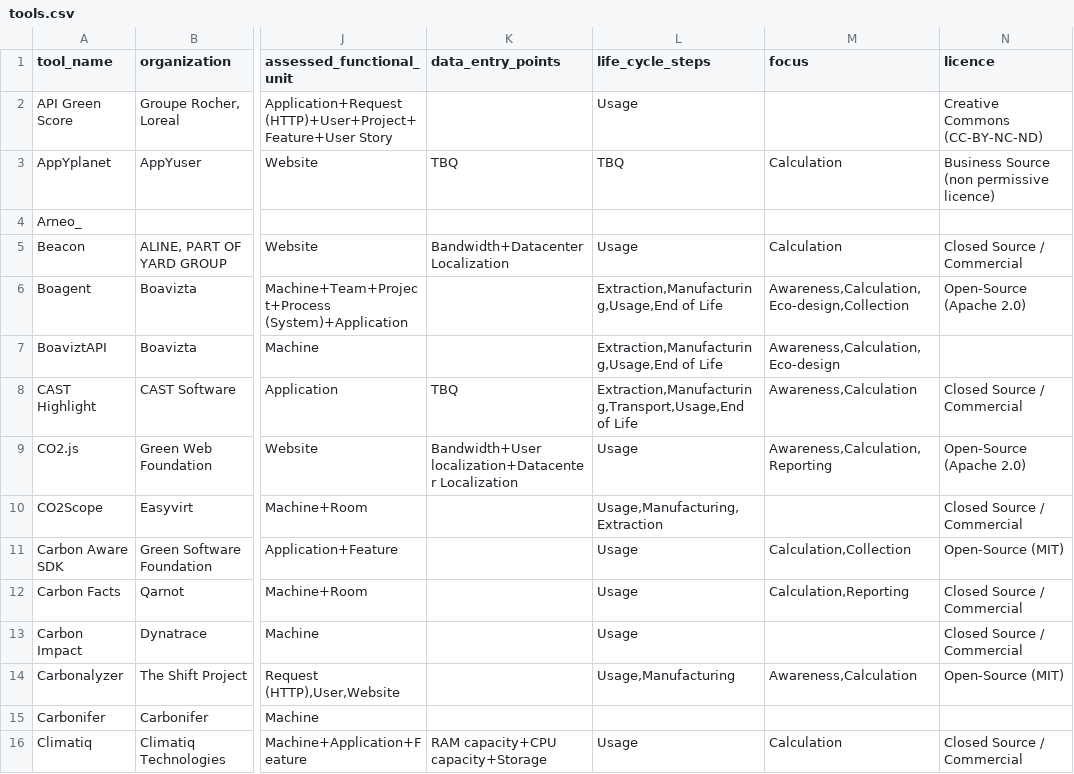
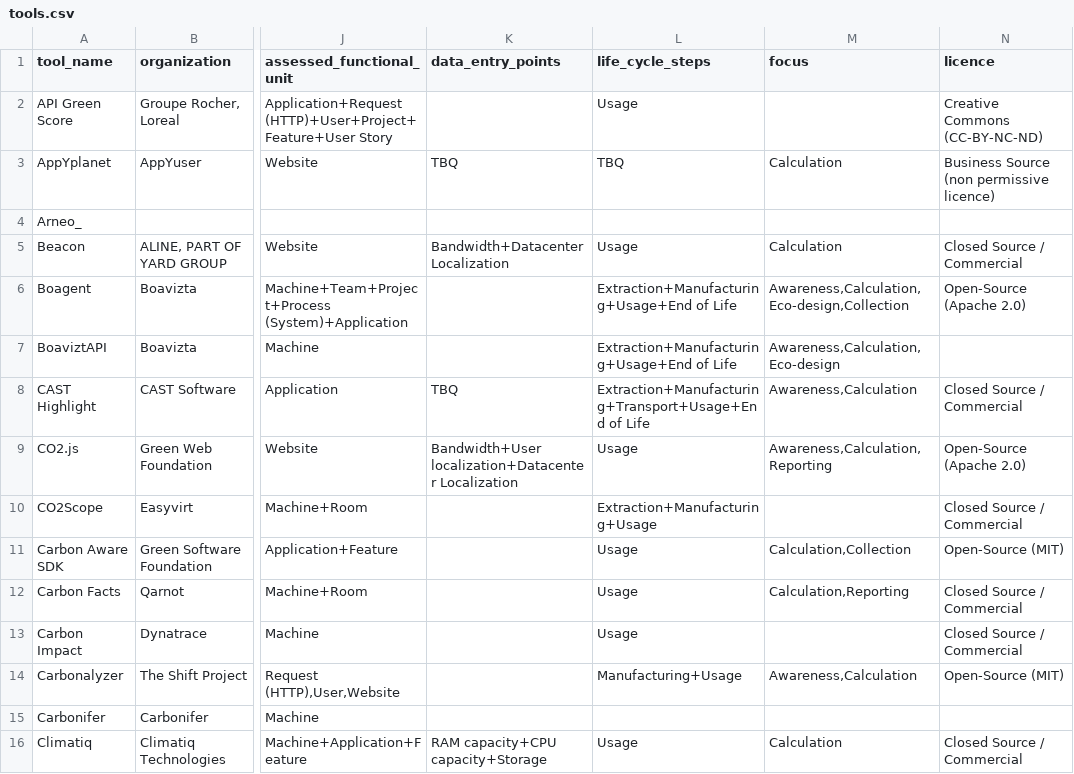
Before and after one commit to olebrussels/boavizta-ict-sust-tools-fork, a CSV file: ictst/data/tools.csv, drawn as a sheet; only a part is shown, gaps mark what is left out; the diff covers the shown part only; the diff names each change by its address in the sheet, - before the commit and + after, or states it on an @@ line.

Commit message:
chore(data): use "+" to separate values of the life_cycle_steps column

```diff
--- a/ictst/data/tools.csv
+++ b/ictst/data/tools.csv
-L6:L7 (life_cycle_steps): Extraction,Manufacturing,Usage,End of Life
+L6:L7 (life_cycle_steps): Extraction+Manufacturing+Usage+End of Life
-L8 (life_cycle_steps): Extraction,Manufacturing,Transport,Usage,End of Life
+L8 (life_cycle_steps): Extraction+Manufacturing+Transport+Usage+End of Life
-L10 (life_cycle_steps): Usage,Manufacturing,Extraction
+L10 (life_cycle_steps): Extraction+Manufacturing+Usage
-L14 (life_cycle_steps): Usage,Manufacturing
+L14 (life_cycle_steps): Manufacturing+Usage
```
Also changed, not shown: 20 edited cells elsewhere in this file.
